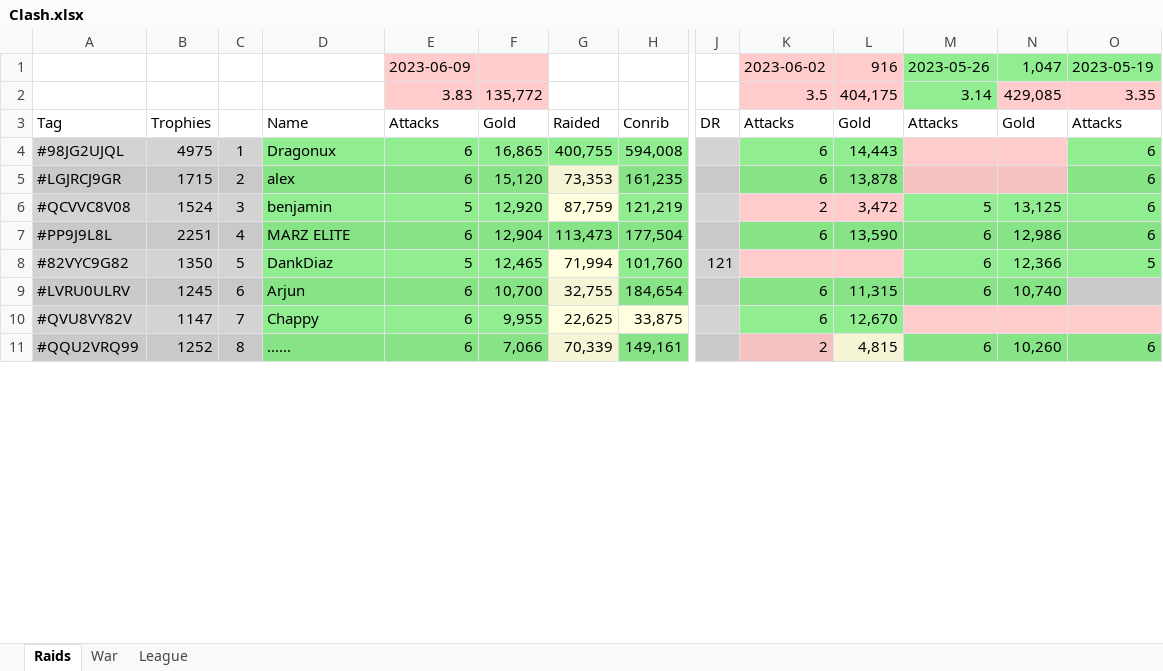
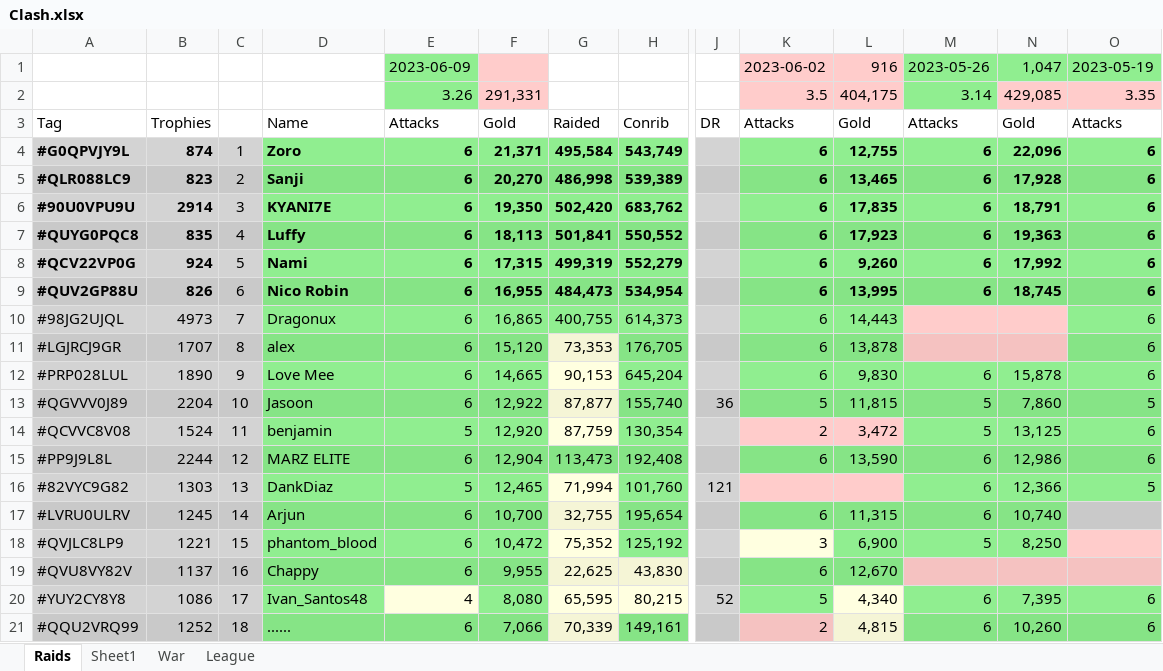
Before and after one commit to KYANI7E/Clans, an Excel workbook: Clash.xlsx, sheet Raids, drawn as a sheet; only a part is shown, gaps mark what is left out; values as stored, in another font and other column widths than the file's, no borders; addresses are those after the commit; rows hold the shown columns only; the diff covers the shown part only; the diff names each change by its address in the sheet, - before the commit and + after, or states it on an @@ line.

Commit message:
updating the clash file from bat automatic run

```diff
--- a/Clash.xlsx (sheet Raids)
+++ b/Clash.xlsx (sheet Raids)
+sheet tab: Sheet1
-E1:E2 fill: #FFCCCB
+E1:E2 fill: #90EE90
-E2: 3.83
+E2: 3.26
-F2: 135,772
+F2: 291,331
+row 4: #G0QPVJY9L | 874 | 1 | Zoro | 6 | 21,371 | 495,584 | 543,749 |  | 6 | 12,755 | 6 | 22,096 | 6
+row 5: #QLR088LC9 | 823 | 2 | Sanji | 6 | 20,270 | 486,998 | 539,389 |  | 6 | 13,465 | 6 | 17,928 | 6
+row 6: #90U0VPU9U | 2914 | 3 | KYANI7E | 6 | 19,350 | 502,420 | 683,762 |  | 6 | 17,835 | 6 | 18,791 | 6
+row 7: #QUYG0PQC8 | 835 | 4 | Luffy | 6 | 18,113 | 501,841 | 550,552 |  | 6 | 17,923 | 6 | 19,363 | 6
+row 8: #QCV22VP0G | 924 | 5 | Nami | 6 | 17,315 | 499,319 | 552,279 |  | 6 | 9,260 | 6 | 17,992 | 6
+row 9: #QUV2GP88U | 826 | 6 | Nico Robin | 6 | 16,955 | 484,473 | 534,954 |  | 6 | 13,995 | 6 | 18,745 | 6
-B10: 4975
+B10: 4973
-C10: 1
+C10: 7
-H10: 594,008
+H10: 614,373
-B11: 1715
+B11: 1707
-C11: 2
+C11: 8
-H11: 161,235
+H11: 176,705
+row 12: #PRP028LUL | 1890 | 9 | Love Mee | 6 | 14,665 | 90,153 | 645,204 |  | 6 | 9,830 | 6 | 15,878 | 6
+row 13: #QGVVV0J89 | 2204 | 10 | Jasoon | 6 | 12,922 | 87,877 | 155,740 | 36 | 5 | 11,815 | 5 | 7,860 | 5
-C14: 3
+C14: 11
-H14: 121,219
+H14: 130,354
-B15: 2251
+B15: 2244
-C15: 4
+C15: 12
-H15: 177,504
+H15: 192,408
-B16: 1350
+B16: 1303
-C16: 5
+C16: 13
-C17: 6
+C17: 14
-H17: 184,654
+H17: 195,654
+row 18: #QVJLC8LP9 | 1221 | 15 | phantom_blood | 6 | 10,472 | 75,352 | 125,192 |  | 3 | 6,900 | 5 | 8,250
-B19: 1147
+B19: 1137
-C19: 7
+C19: 16
-H19: 33,875
+H19: 43,830
+row 20: #YUY2CY8Y8 | 1086 | 17 | Ivan_Santos48 | 4 | 8,080 | 65,595 | 80,215 | 52 | 5 | 4,340 | 6 | 7,395 | 6
-C21: 8
+C21: 18
```
Also changed, not shown: 3 added rows, 13 removed rows and 45 edited cells elsewhere in this sheet, sheet League.
